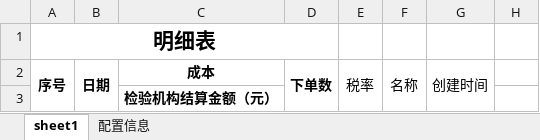
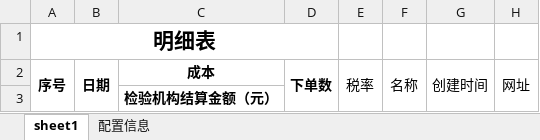
Before and after one commit to lxiaoixi/springboot-learning, an Excel workbook: mybatis/src/main/resources/excel/reportsBusinessYearDetail.xlsx, sheet sheet1, drawn as a sheet; values as stored, in another font and other column widths than the file's, no borders; the diff names each change by its address in the sheet, - before the commit and + after, or states it on an @@ line.

```diff
--- a/mybatis/src/main/resources/excel/reportsBusinessYearDetail.xlsx (sheet sheet1)
+++ b/mybatis/src/main/resources/excel/reportsBusinessYearDetail.xlsx (sheet sheet1)
-H2: (empty)
+H2: 网址
+H2:H3 merged
```
Also changed, not shown: sheet 配置信息, 17 other files.
